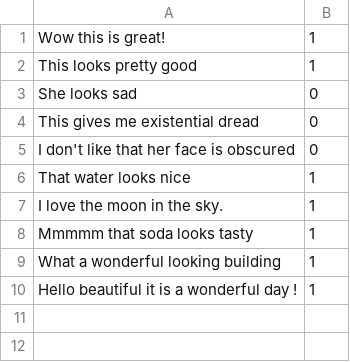
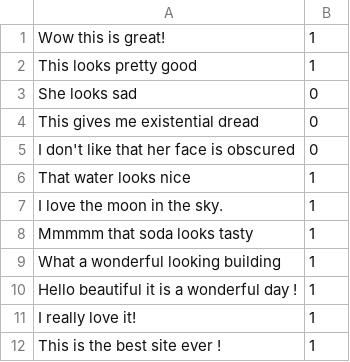
Before and after one commit to Mahadia/SNTP, a CSV file: tf_model_flask/datasets/live_dataset.csv, drawn as a sheet; the diff names each change by its address in the sheet, - before the commit and + after, or states it on an @@ line.

```diff
--- a/tf_model_flask/datasets/live_dataset.csv
+++ b/tf_model_flask/datasets/live_dataset.csv
+row 11: I really love it! | 1
+row 12: This is the best site ever ! | 1
```
Also changed, not shown: 1 other file.
